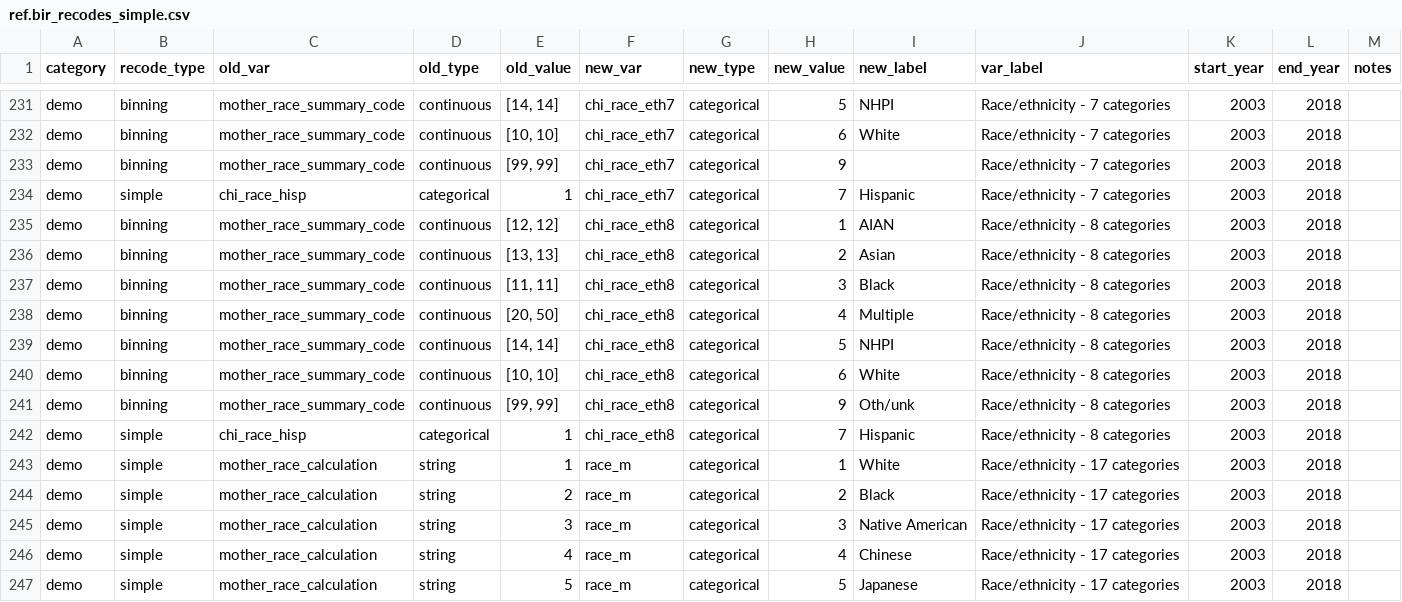
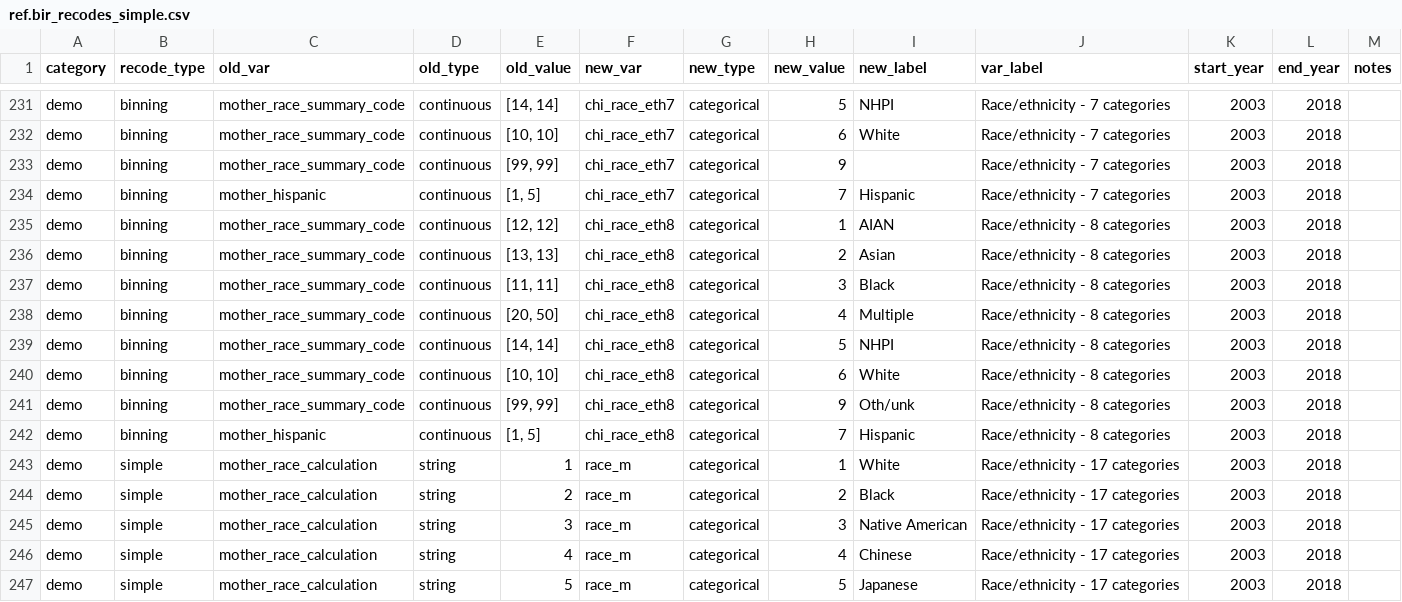
Before and after one commit to jfontestad/DOHdata, a CSV file: ETL/birth/ref/ref.bir_recodes_simple.csv, drawn as a sheet; only a part is shown, gaps mark what is left out.

Commit message:
fixed recoding for hispanic in race_eth7 & 8

```diff
--- a/ETL/birth/ref/ref.bir_recodes_simple.csv
+++ b/ETL/birth/ref/ref.bir_recodes_simple.csv
@@ -233,3 +233,3 @@ demo,binning,mother_race_summary_code,continuous,"[10, 10]",chi_race_eth7,catego
 demo,binning,mother_race_summary_code,continuous,"[99, 99]",chi_race_eth7,categorical,9,,Race/ethnicity - 7 categories,2003,2018,
-demo,simple,chi_race_hisp,categorical,1,chi_race_eth7,categorical,7,Hispanic,Race/ethnicity - 7 categories,2003,2018,
+demo,binning,mother_hispanic,continuous,"[1, 5]",chi_race_eth7,categorical,7,Hispanic,Race/ethnicity - 7 categories,2003,2018,
 demo,binning,mother_race_summary_code,continuous,"[12, 12]",chi_race_eth8,categorical,1,AIAN,Race/ethnicity - 8 categories,2003,2018,
@@ -241,3 +241,3 @@ demo,binning,mother_race_summary_code,continuous,"[10, 10]",chi_race_eth8,catego
 demo,binning,mother_race_summary_code,continuous,"[99, 99]",chi_race_eth8,categorical,9,Oth/unk,Race/ethnicity - 8 categories,2003,2018,
-demo,simple,chi_race_hisp,categorical,1,chi_race_eth8,categorical,7,Hispanic,Race/ethnicity - 8 categories,2003,2018,
+demo,binning,mother_hispanic,continuous,"[1, 5]",chi_race_eth8,categorical,7,Hispanic,Race/ethnicity - 8 categories,2003,2018,
 demo,simple,mother_race_calculation,string,1,race_m,categorical,1,White,Race/ethnicity - 17 categories,2003,2018,
```
